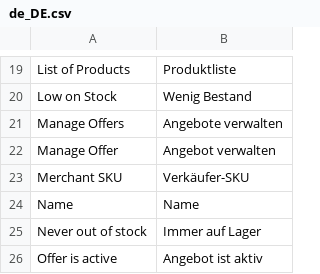
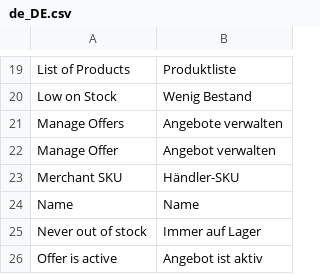
Before and after one commit to spryker/product-offer-merchant-portal-gui, a CSV file: data/translation/Zed/de_DE.csv, drawn as a sheet; only a part is shown, gaps mark what is left out; the diff names each change by its address in the sheet, - before the commit and + after, or states it on an @@ line.

```diff
--- a/data/translation/Zed/de_DE.csv
+++ b/data/translation/Zed/de_DE.csv
-B23: Verkäufer-SKU
+B23: Händler-SKU
```
Also changed, not shown: 4 other files.
